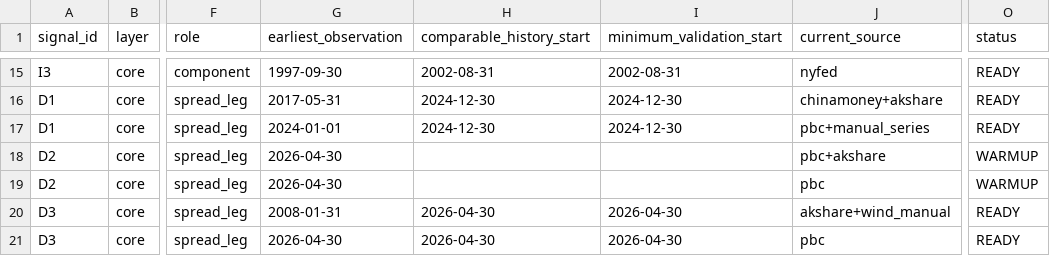
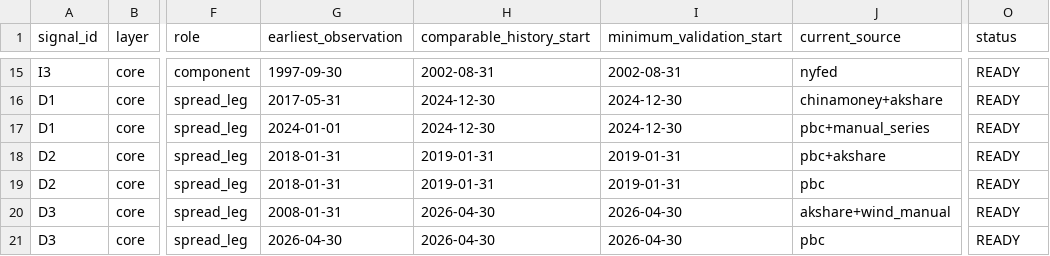
Before and after one commit to yjiao4903-lang/Marco-economic, a CSV file: data/historical_coverage_matrix.csv, drawn as a sheet; only a part is shown, gaps mark what is left out; the diff covers the shown part only; the diff names each change by its address in the sheet, - before the commit and + after, or states it on an @@ line.

Commit message:
docs: sync operational and historical coverage records

```diff
--- a/data/historical_coverage_matrix.csv
+++ b/data/historical_coverage_matrix.csv
-G18:G19 (earliest_observation): 2026-04-30
+G18:G19 (earliest_observation): 2018-01-31
-H18:H19 (comparable_history_start): (empty)
+H18:H19 (comparable_history_start): 2019-01-31
-I18:I19 (minimum_validation_start): (empty)
+I18:I19 (minimum_validation_start): 2019-01-31
-O18:O19 (status): WARMUP
+O18:O19 (status): READY
```
Also changed, not shown: 4 added rows and 11 edited cells elsewhere in this file, 10 other files.
